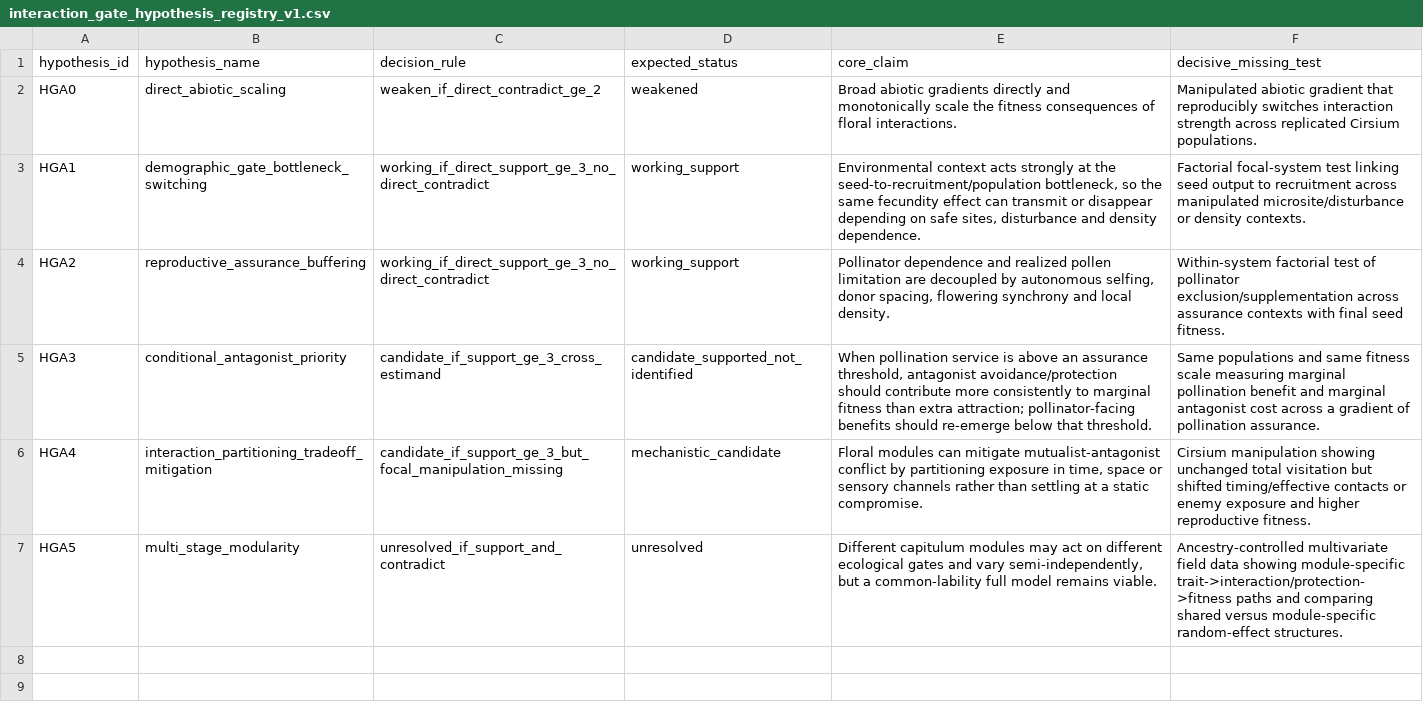
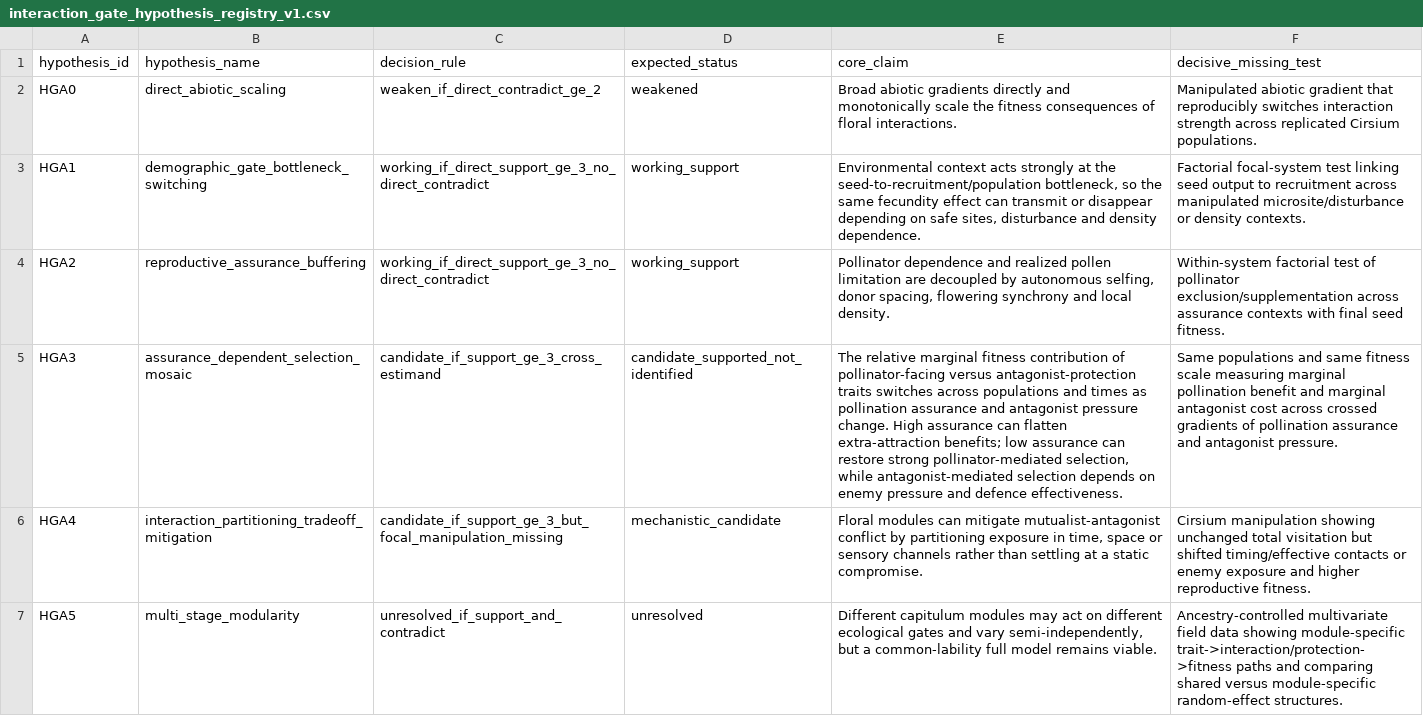
Before and after one commit to zuizui0223/EAzami, a CSV file: data/evidence/interaction_gate_hypothesis_registry_v1.csv, drawn as a sheet; the diff names each change by its address in the sheet, - before the commit and + after, or states it on an @@ line.

Commit message:
Refine HGA3 to assurance-dependent selection mosaic

```diff
--- a/data/evidence/interaction_gate_hypothesis_registry_v1.csv
+++ b/data/evidence/interaction_gate_hypothesis_registry_v1.csv
-B5 (hypothesis_name): conditional_antagonist_priority
+B5 (hypothesis_name): assurance_dependent_selection_mosaic
-E5 (core_claim): When pollination service is above an assurance threshold, antagonist avoidance/protection should contribute more consistently to marginal fitness than extra attraction; pollinator-facing benefits should re-emerge below that threshold.
+E5 (core_claim): The relative marginal fitness contribution of pollinator-facing versus antagonist-protection traits switches across populations and times as pollination assurance and antagonist pressure change. High assurance can flatten extra-attraction benefits; low assurance can restore strong pollinator-mediated selection, while antagonist-mediated selection depends on enemy pressure and defence effectiveness.
-F5 (decisive_missing_test): …cost across a gradient of pollination assurance.
+F5 (decisive_missing_test): …cost across crossed gradients of pollination assurance and antagonist pressure.
```
